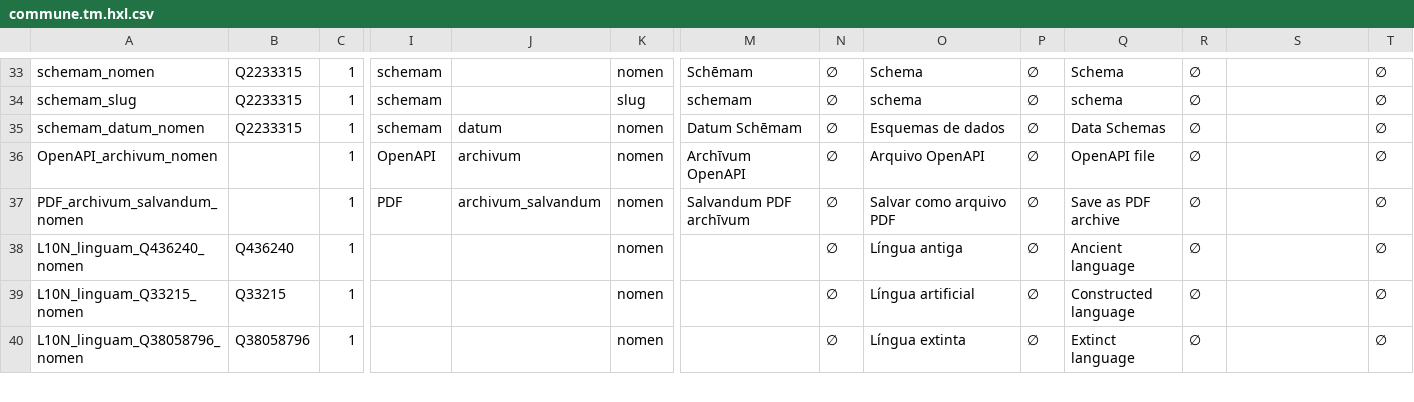
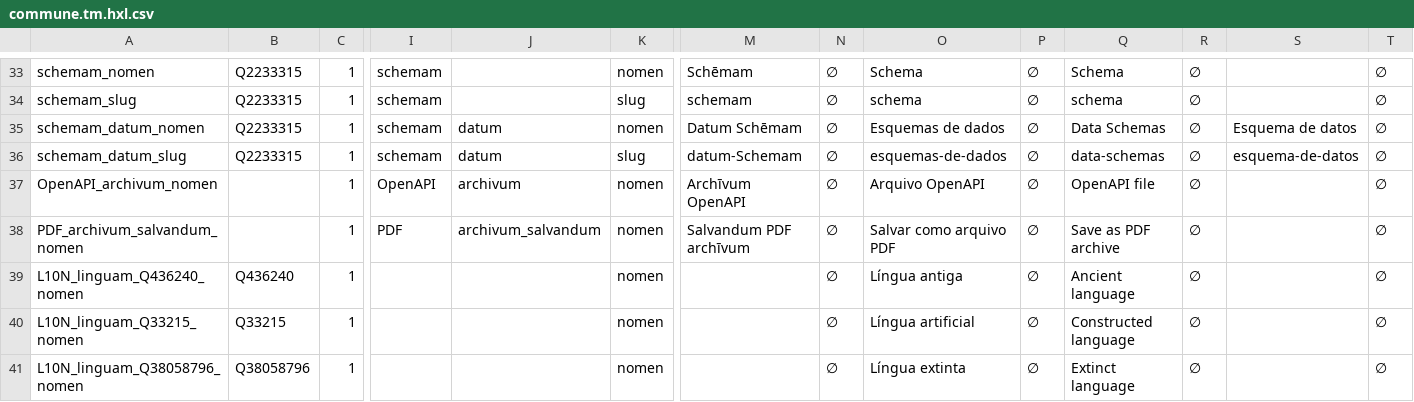
Before and after one commit to HXL-CPLP/Auxilium-Humanitarium-API, a CSV file: _data/tm/commune.tm.hxl.csv, drawn as a sheet; only a part is shown, gaps mark what is left out; rows hold the shown columns only; the diff names each change by its address in the sheet, - before the commit and + after, or states it on an @@ line.

Commit message:
mvp-schemam-paginam (#14): melhorada marcação HTML e outline de página

```diff
--- a/_data/tm/commune.tm.hxl.csv
+++ b/_data/tm/commune.tm.hxl.csv
-S35: (empty)
+S35: Esquema de datos
+row 36: schemam_datum_slug | Q2233315 | 1 | schemam | datum | slug | datum-Schemam | ∅ | esquemas-de-dados | ∅ | data-schemas | ∅ | esquema-de-datos | ∅
```
Also changed, not shown: 8 other files.
